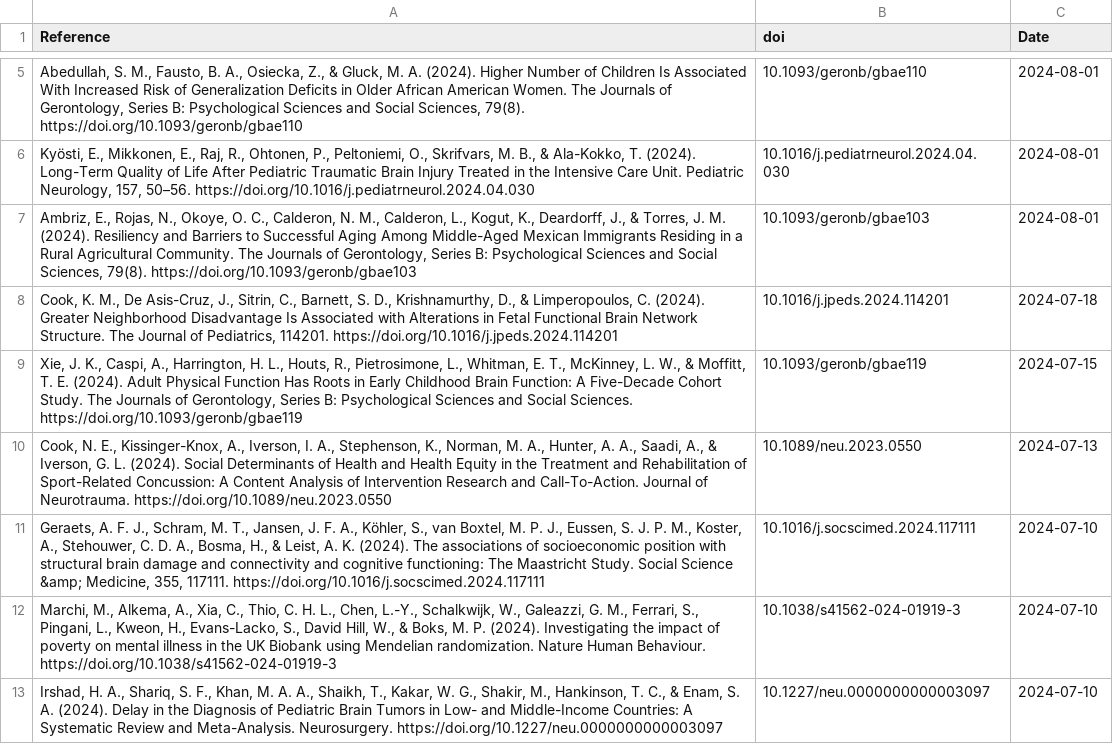
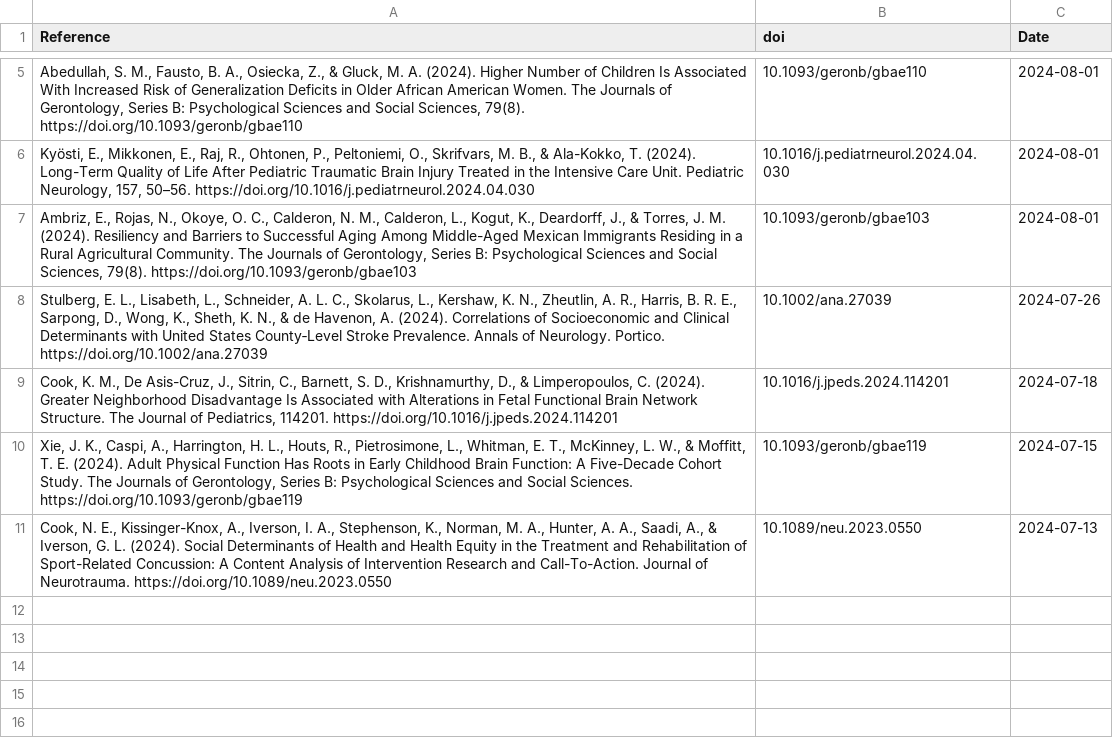
Before and after one commit to FedeGiovannetti/SESNeuroscienceRefs, a CSV file: SESneuroscienceRefs/Data/references_pubmed_ ((socioeconomic status) OR (poverty)) AND (brain) .csv, drawn as a sheet; only a part is shown, gaps mark what is left out; removed rows and columns are numbered as before the commit, all else as after; the diff names each change by its address in the sheet, - before the commit and + after, or states it on an @@ line.

```diff
--- a/SESneuroscienceRefs/Data/references_pubmed_ ((socioeconomic status) OR (poverty)) AND (brain) .csv
+++ b/SESneuroscienceRefs/Data/references_pubmed_ ((socioeconomic status) OR (poverty)) AND (brain) .csv
+row 8: Stulberg, E. L., Lisabeth, L., Schneider, A. L. C., Skolarus, L., Kershaw, K. N., Zheutlin, A. R., Harris, B. R. E., Sarpong, D., Wong, K., Sheth, K. N., & de Havenon, A. (2024). Correlations of Socioeconomic and Clinical Determinants with United States County‐Level Stroke Prevalence. Annals of Neurology. Portico. https://doi.org/10.1002/ana.27039 | 10.1002/ana.27039 | 2024-07-26
-row 11: Geraets, A. F. J., Schram, M. T., Jansen, J. F. A., Köhler, S., van Boxtel, M. P. J., Eussen, S. J. P. M., Koster, A., Stehouwer, C. D. A., Bosma, H., & Leist, A. K. (2024). The associations of socioeconomic position with structural brain damage and connectivity and cognitive functioning: The Maastricht Study. Social Science &amp; Medicine, 355, 117111. https://doi.org/10.1016/j.socscimed.2024.117111 | 10.1016/j.socscimed.2024.117111 | 2024-07-10
-row 12: Marchi, M., Alkema, A., Xia, C., Thio, C. H. L., Chen, L.-Y., Schalkwijk, W., Galeazzi, G. M., Ferrari, S., Pingani, L., Kweon, H., Evans-Lacko, S., David Hill, W., & Boks, M. P. (2024). Investigating the impact of poverty on mental illness in the UK Biobank using Mendelian randomization. Nature Human Behaviour. https://doi.org/10.1038/s41562-024-01919-3 | 10.1038/s41562-024-01919-3 | 2024-07-10
-row 13: Irshad, H. A., Shariq, S. F., Khan, M. A. A., Shaikh, T., Kakar, W. G., Shakir, M., Hankinson, T. C., & Enam, S. A. (2024). Delay in the Diagnosis of Pediatric Brain Tumors in Low- and Middle-Income Countries: A Systematic Review and Meta-Analysis. Neurosurgery. https://doi.org/10.1227/neu.0000000000003097 | 10.1227/neu.0000000000003097 | 2024-07-10
```
Also changed, not shown: SESneuroscienceRefs/Data/references_pubmed_ ((socioeconomic status) OR (poverty)) AND (neuroscience) .csv.
